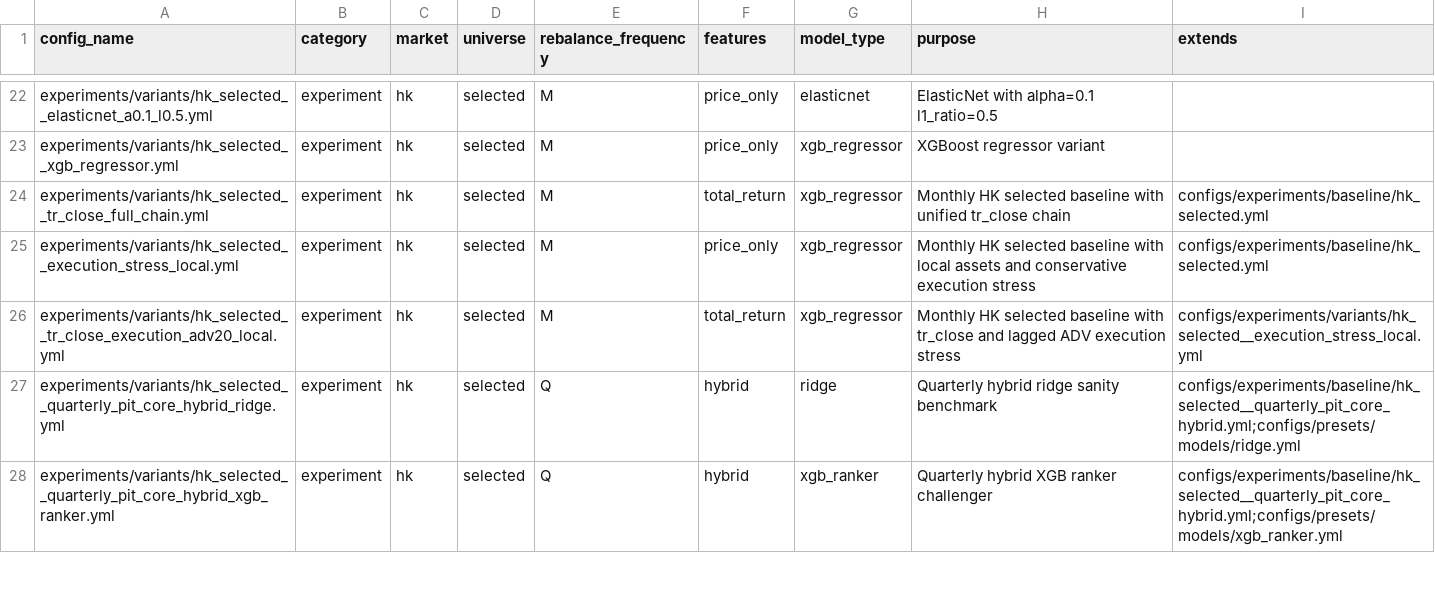
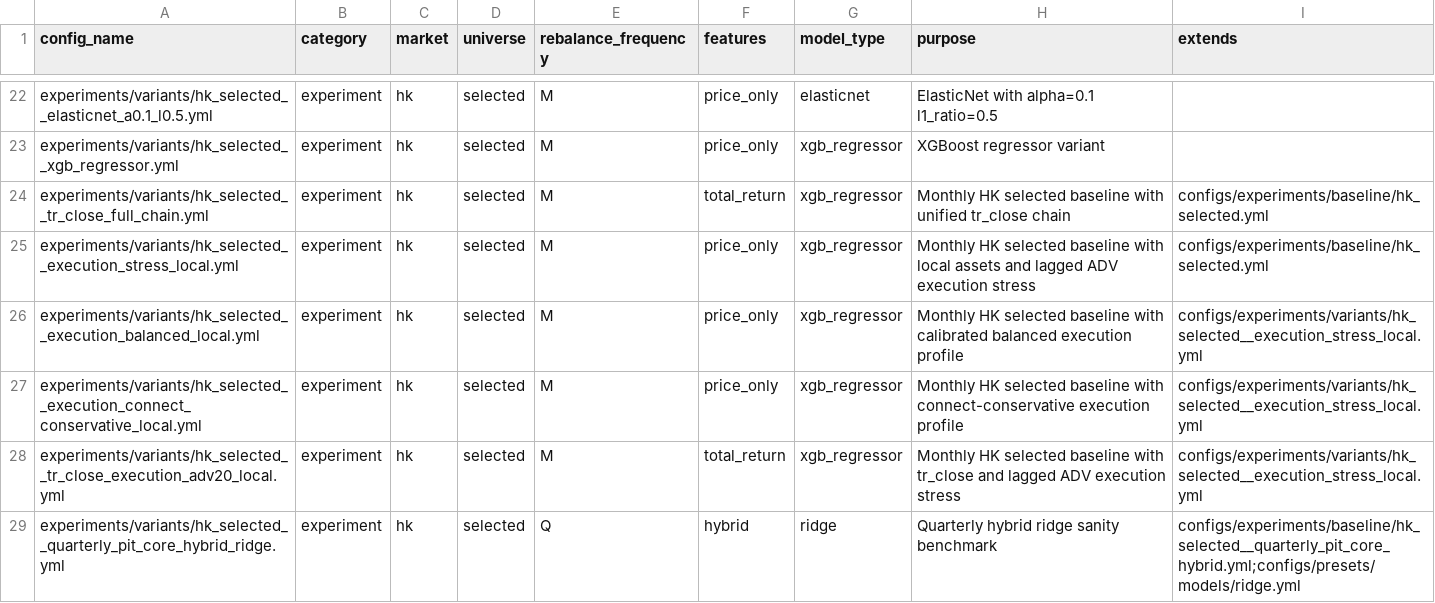
Before and after one commit to runchengxie/cross-sectional-trees, a CSV file: configs/catalog.csv, drawn as a sheet; only a part is shown, gaps mark what is left out; the shorter side is filled out with more unchanged rows.

```diff
--- a/configs/catalog.csv
+++ b/configs/catalog.csv
@@ -24,3 +24,5 @@ experiments/variants/hk_selected__xgb_regressor.yml,experiment,hk,selected,M,pri
 experiments/variants/hk_selected__tr_close_full_chain.yml,experiment,hk,selected,M,total_return,xgb_regressor,Monthly HK selected baseline with unified tr_close chain,configs/experiments/baseline/hk_selected.yml
-experiments/variants/hk_selected__execution_stress_local.yml,experiment,hk,selected,M,price_only,xgb_regressor,Monthly HK selected baseline with local assets and conservative execution stress,configs/experiments/baseline/hk_selected.yml
+experiments/variants/hk_selected__execution_stress_local.yml,experiment,hk,selected,M,price_only,xgb_regressor,Monthly HK selected baseline with local assets and lagged ADV execution stress,configs/experiments/baseline/hk_selected.yml
+experiments/variants/hk_selected__execution_balanced_local.yml,experiment,hk,selected,M,price_only,xgb_regressor,Monthly HK selected baseline with calibrated balanced execution profile,configs/experiments/variants/hk_selected__execution_stress_local.yml
+experiments/variants/hk_selected__execution_connect_conservative_local.yml,experiment,hk,selected,M,price_only,xgb_regressor,Monthly HK selected baseline with connect-conservative execution profile,configs/experiments/variants/hk_selected__execution_stress_local.yml
 experiments/variants/hk_selected__tr_close_execution_adv20_local.yml,experiment,hk,selected,M,total_return,xgb_regressor,Monthly HK selected baseline with tr_close and lagged ADV execution stress,configs/experiments/variants/hk_selected__execution_stress_local.yml
```
Also changed, not shown: 8 other files.
